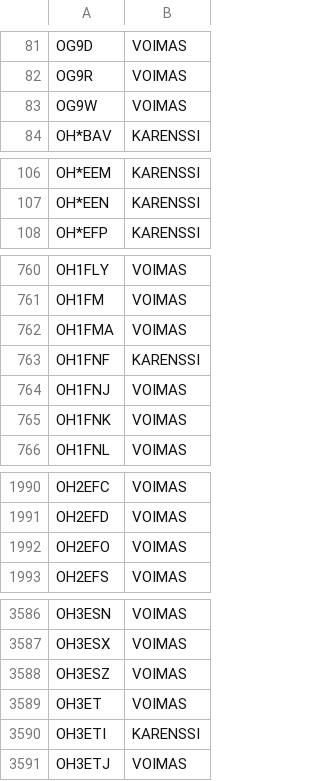
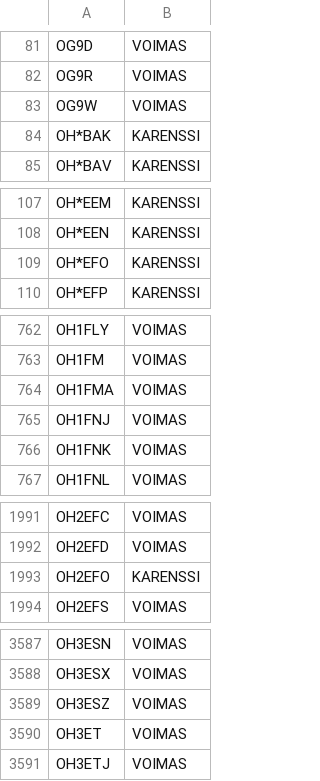
Before and after one commit to OH6AD/koolit, a TSV file: oh-callsigns.tsv, drawn as a sheet; only a part is shown, gaps mark what is left out; the diff covers the shown part only.

Commit message:
Update call signs

```diff
--- a/oh-callsigns.tsv
+++ b/oh-callsigns.tsv
@@ -83,2 +83,3 @@ OG9R	VOIMAS
 OG9W	VOIMAS	
+OH*BAK	KARENSSI	
 OH*BAV	KARENSSI	
@@ -107,2 +108,3 @@ OH*EEM	KARENSSI
 OH*EEN	KARENSSI	
+OH*EFO	KARENSSI	
 OH*EFP	KARENSSI	
@@ -762,3 +764,2 @@ OH1FM	VOIMAS
 OH1FMA	VOIMAS	
-OH1FNF	KARENSSI	
 OH1FNJ	VOIMAS	
@@ -1991,3 +1992,3 @@ OH2EFC	VOIMAS
 OH2EFD	VOIMAS	
-OH2EFO	VOIMAS	
+OH2EFO	KARENSSI	
 OH2EFS	VOIMAS	
@@ -3589,3 +3590,2 @@ OH3ESZ	VOIMAS
 OH3ET	VOIMAS	
-OH3ETI	KARENSSI	
 OH3ETJ	VOIMAS	
```
Also changed, not shown: 1 edited cell elsewhere in this file.
